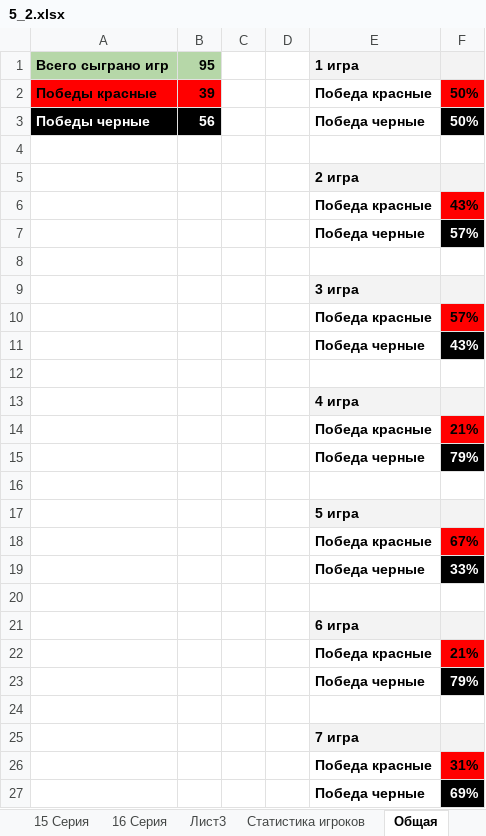
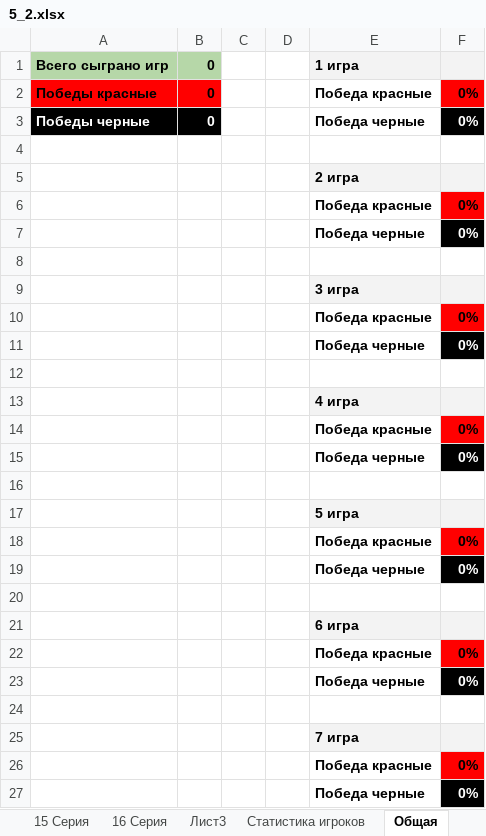
Before and after one commit to AAKlimkov/statistic, an Excel workbook: 5_2.xlsx, sheet Общая, drawn as a sheet; values as stored, in another font and other column widths than the file's, no borders; charts and pictures not drawn; the diff names each change by its address in the sheet, - before the commit and + after, or states it on an @@ line.

```diff
--- a/5_2.xlsx (sheet Общая)
+++ b/5_2.xlsx (sheet Общая)
-B1: 95
+B1: 0
-B2: 39
+B2: 0
-F2:F3: 50%
+F2:F3: 0%
-B3: 56
+B3: 0
-F6: 43%
+F6: 0%
-F7: 57%
+F7: 0%
-F10: 57%
+F10: 0%
-F11: 43%
+F11: 0%
-F14: 21%
+F14: 0%
-F15: 79%
+F15: 0%
-F18: 67%
+F18: 0%
-F19: 33%
+F19: 0%
-F22: 21%
+F22: 0%
-F23: 79%
+F23: 0%
-F26: 31%
+F26: 0%
-F27: 69%
+F27: 0%
```
Also changed, not shown: sheet Статистика игроков, sheet Список участников, sheet 13 Серия, sheet 2 Серия, sheet 6 Серия, sheet 3 Серия, 13 more sheets, other sheet tabs, formulas that keep their value, hidden cells, charts or pictures, 3 other files.
